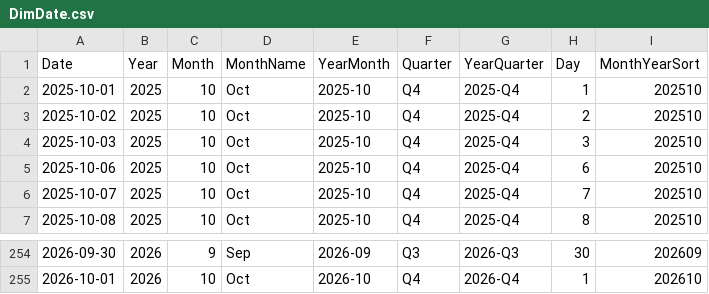
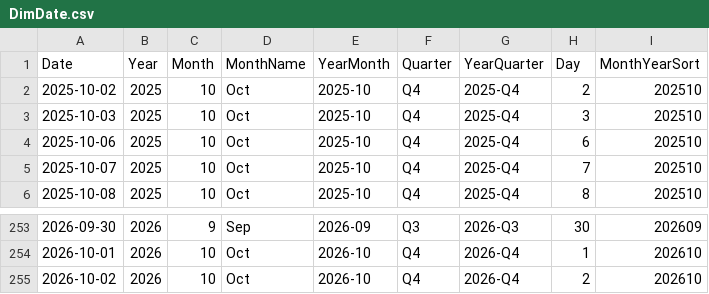
Before and after one commit to AlexTouvras/powerbi-portfolio, a CSV file: 01-finance/data/gold/DimDate.csv, drawn as a sheet; only a part is shown, gaps mark what is left out.

```diff
--- a/01-finance/data/gold/DimDate.csv
+++ b/01-finance/data/gold/DimDate.csv
@@ -1,3 +1,2 @@
 Date,Year,Month,MonthName,YearMonth,Quarter,YearQuarter,Day,MonthYearSort
-2025-10-01,2025,10,Oct,2025-10,Q4,2025-Q4,1,202510
 2025-10-02,2025,10,Oct,2025-10,Q4,2025-Q4,2,202510
@@ -255 +254,2 @@ Date,Year,Month,MonthName,YearMonth,Quarter,YearQuarter,Day,MonthYearSort
 2026-10-01,2026,10,Oct,2026-10,Q4,2026-Q4,1,202610
+2026-10-02,2026,10,Oct,2026-10,Q4,2026-Q4,2,202610
```
Also changed, not shown: 3 other files.
